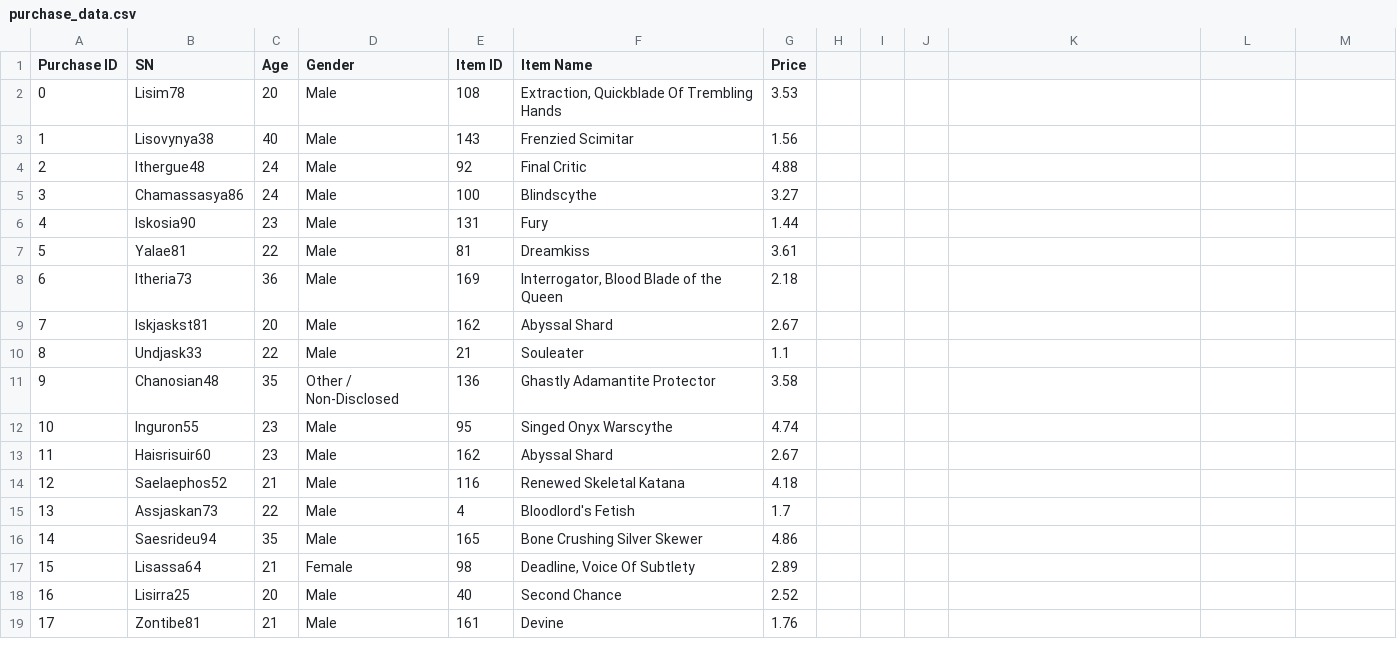
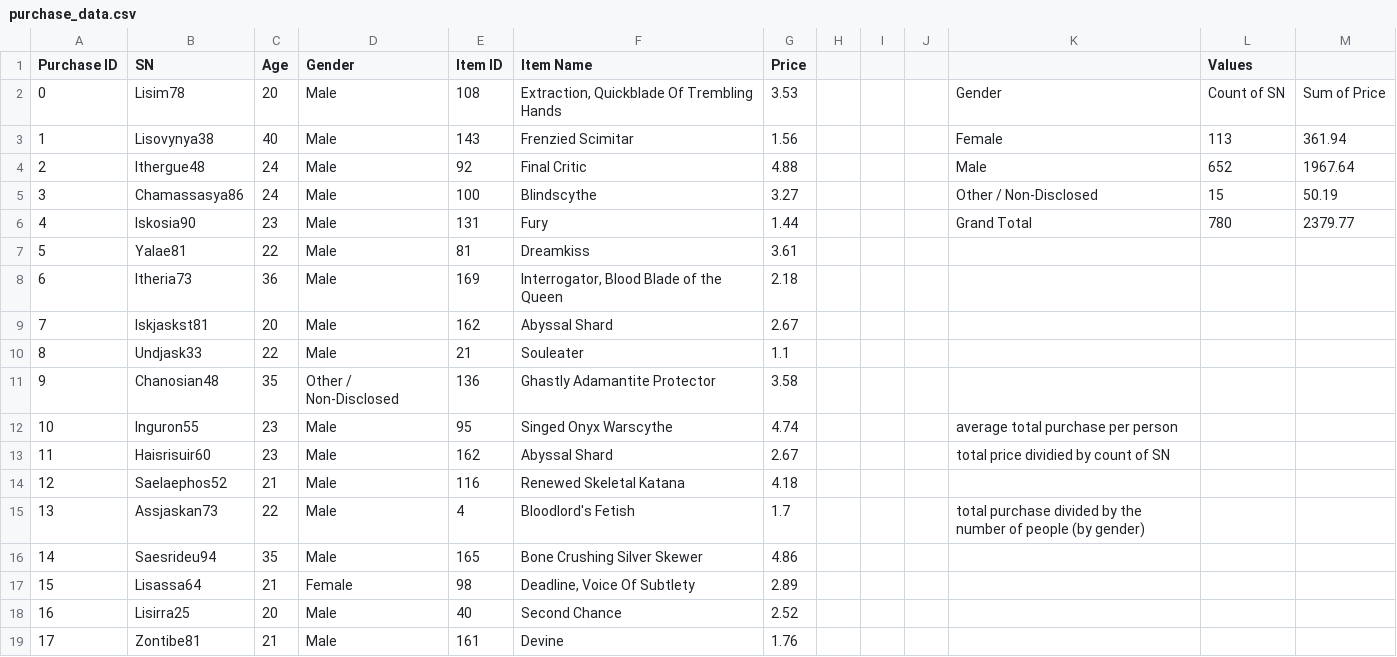
Before and after one commit to arrrlette/pandas-challenge, a CSV file: HeroesOfPymoli/Resources/purchase_data.csv, drawn as a sheet; only a part is shown; the diff names each change by its address in the sheet, - before the commit and + after, or states it on an @@ line.

```diff
--- a/HeroesOfPymoli/Resources/purchase_data.csv
+++ b/HeroesOfPymoli/Resources/purchase_data.csv
-L1: (empty)
+L1: Values
-K2: (empty)
+K2: Gender
-L2 (Values): (empty)
+L2 (Values): Count of SN
-M2: (empty)
+M2: Sum of Price
-K3: (empty)
+K3: Female
-L3 (Values): (empty)
+L3 (Values): 113
-M3: (empty)
+M3: 361.94
-K4: (empty)
+K4: Male
-L4 (Values): (empty)
+L4 (Values): 652
-M4: (empty)
+M4: 1967.64
-K5: (empty)
+K5: Other / Non-Disclosed
-L5 (Values): (empty)
+L5 (Values): 15
-M5: (empty)
+M5: 50.19
-K6: (empty)
+K6: Grand Total
-L6 (Values): (empty)
+L6 (Values): 780
-M6: (empty)
+M6: 2379.77
-K12: (empty)
+K12: average total purchase per person
-K13: (empty)
+K13: total price dividied by count of SN
-K15: (empty)
+K15: total purchase divided by the number of people (by gender)
```
Also changed, not shown: 1 other file.
